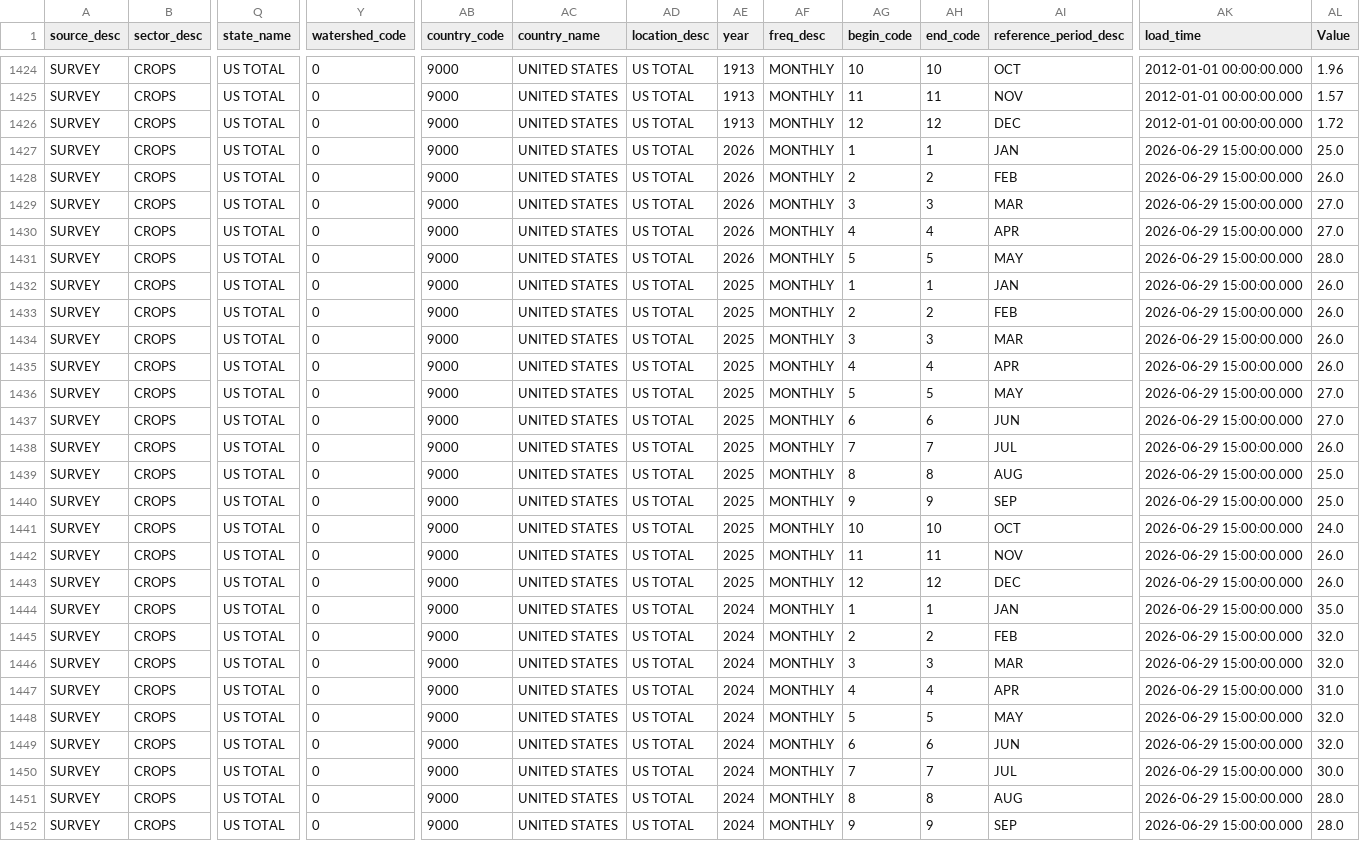
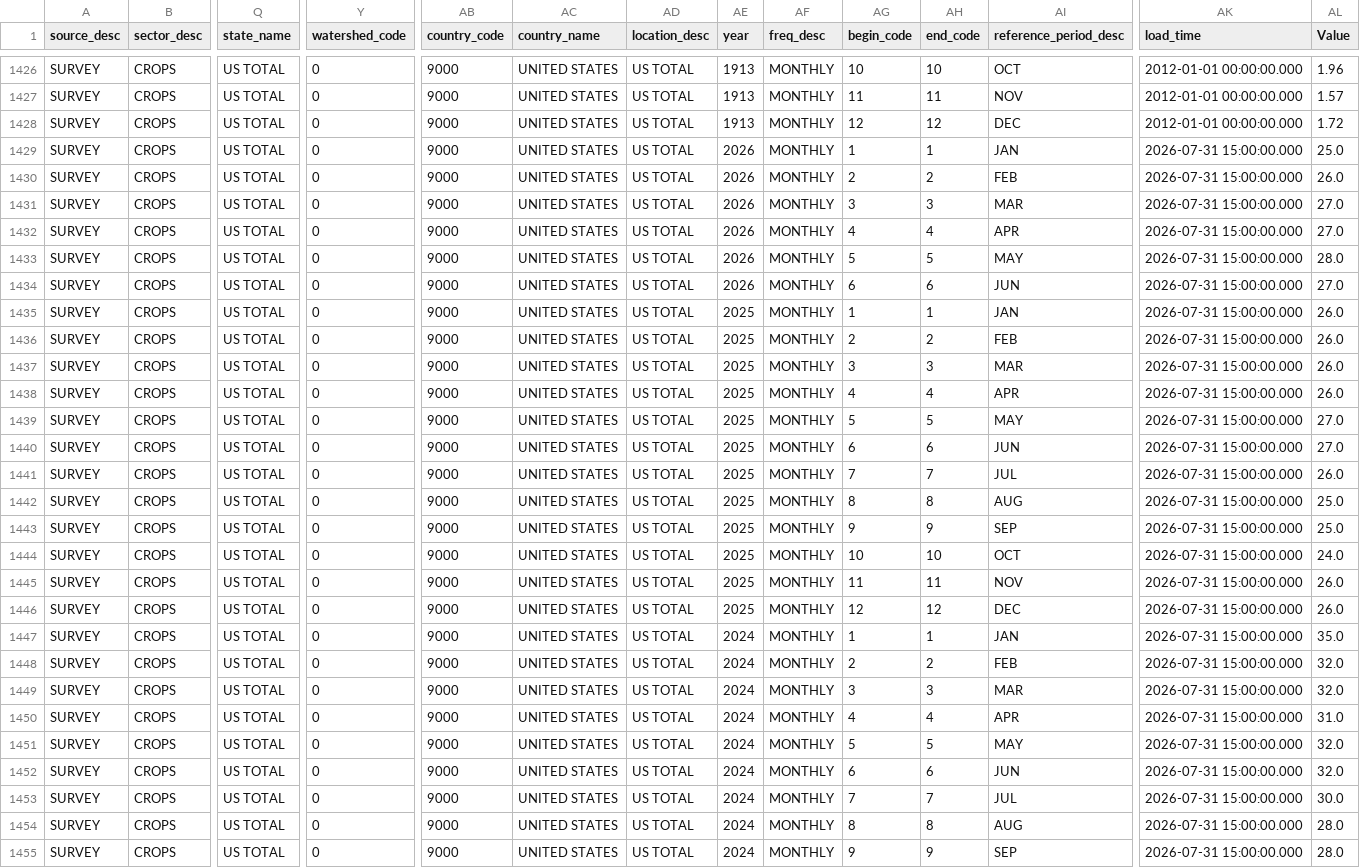
Before and after one commit to Chrisguo2000/global-agri-data-monitor, a CSV file: data/raw/soybeans_price.csv, drawn as a sheet; only a part is shown, gaps mark what is left out; addresses are those after the commit; rows hold the shown columns only; the diff covers the shown part only; the diff names each change by its address in the sheet, - before the commit and + after, or states it on an @@ line.

```diff
--- a/data/raw/soybeans_price.csv
+++ b/data/raw/soybeans_price.csv
-AK1429:AK1433 (load_time): 2026-06-29 15:00:00.000
+AK1429:AK1433 (load_time): 2026-07-31 15:00:00.000
+row 1434: SURVEY | CROPS | US TOTAL | 0 | 9000 | UNITED STATES | US TOTAL | 2026 | MONTHLY | 6 | 6 | JUN | 2026-07-31 15:00:00.000 | 27.0
-AK1435:AK1455 (load_time): 2026-06-29 15:00:00.000
+AK1435:AK1455 (load_time): 2026-07-31 15:00:00.000
```
Also changed, not shown: 2 added rows and 24 edited cells elsewhere in this file, data/raw/chickens_price.csv, data/raw/corn_price.csv, 9 other files.
